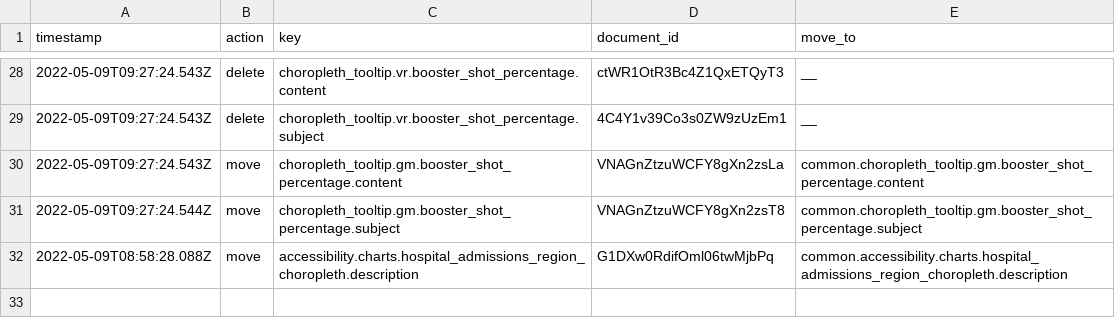
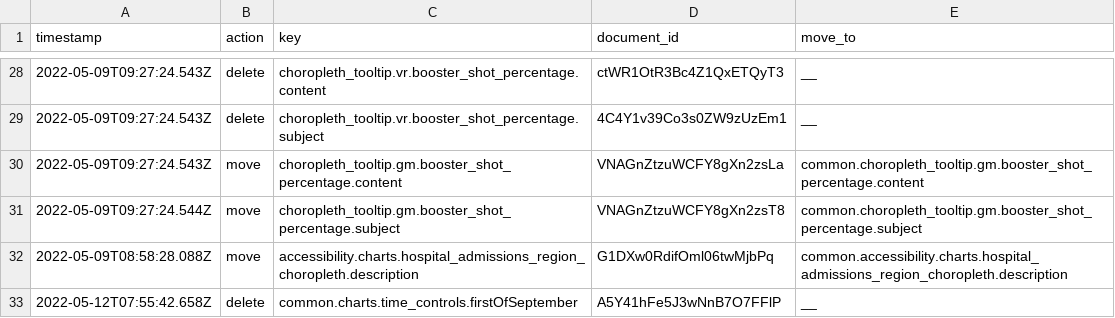
Before and after one commit to jorrikklijnsma/nl-covid19-data-dashboard, a CSV file: packages/cms/src/lokalize/key-mutations.csv, drawn as a sheet; only a part is shown, gaps mark what is left out.

Commit message:
refactor: remove TimeframeOption.FIRST_OF_SEPTEMBER and cut values for GNumberBarChartTile instead (#4237)
* refactor: remove TimeframeOption.FIRST_OF_SEPTEMBER and cut values for GNumberBarChartTile instead

* refactor: removing sanity entry for firstOfSeptember selection

Co-authored-by: VWSCoronaDashboard25 <VWSCoronaDashboard25@users.noreply.github.com>

```diff
--- a/packages/cms/src/lokalize/key-mutations.csv
+++ b/packages/cms/src/lokalize/key-mutations.csv
@@ -32 +32,2 @@ timestamp,action,key,document_id,move_to
 2022-05-09T08:58:28.088Z,move,accessibility.charts.hospital_admissions_region_choropleth.description,G1DXw0RdifOml06twMjbPq,common.accessibility.charts.hospital_admissions_region_choropleth.description
+2022-05-12T07:55:42.658Z,delete,common.charts.time_controls.firstOfSeptember,A5Y41hFe5J3wNnB7O7FFlP,__
```
Also changed, not shown: 2 other files.
